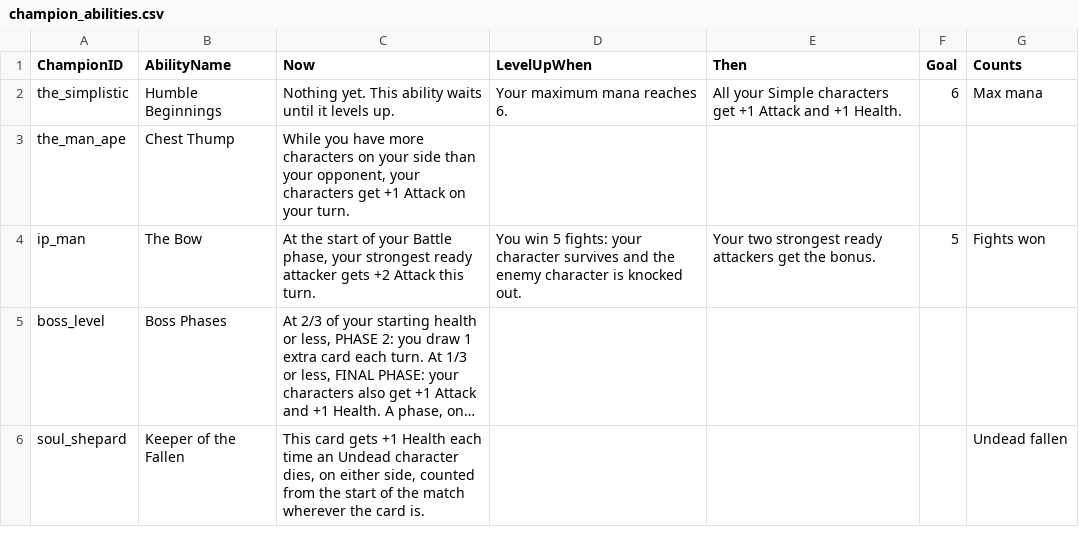
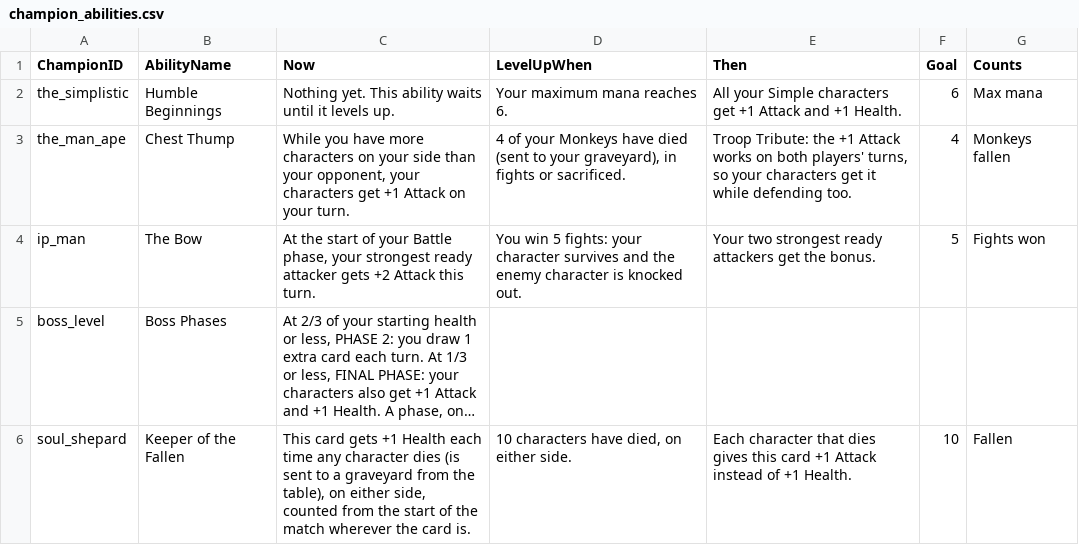
Before and after one commit to dmolloy98-stack-stack/Shardfall_TCG, a CSV file: data/champion_abilities.csv, drawn as a sheet; long unchanged cells end in …; the diff names each change by its address in the sheet, - before the commit and + after, or states it on an @@ line.

```diff
--- a/data/champion_abilities.csv
+++ b/data/champion_abilities.csv
-D3 (LevelUpWhen): (empty)
+D3 (LevelUpWhen): 4 of your Monkeys have died (sent to your graveyard), in fights or sacrificed.
-E3 (Then): (empty)
+E3 (Then): Troop Tribute: the +1 Attack works on both players' turns, so your characters get it while defending too.
-F3 (Goal): (empty)
+F3 (Goal): 4
-G3 (Counts): (empty)
+G3 (Counts): Monkeys fallen
-C6 (Now): …each time an Undead character dies, on either…
+C6 (Now): …each time any character dies (is sent to a graveyard from the table), on either…
-D6 (LevelUpWhen): (empty)
+D6 (LevelUpWhen): 10 characters have died, on either side.
-E6 (Then): (empty)
+E6 (Then): Each character that dies gives this card +1 Attack instead of +1 Health.
-F6 (Goal): (empty)
+F6 (Goal): 10
-G6 (Counts): Undead fallen
+G6 (Counts): Fallen
```
Also changed, not shown: data/cards.csv, data/whats_new.csv, 17 other files.
